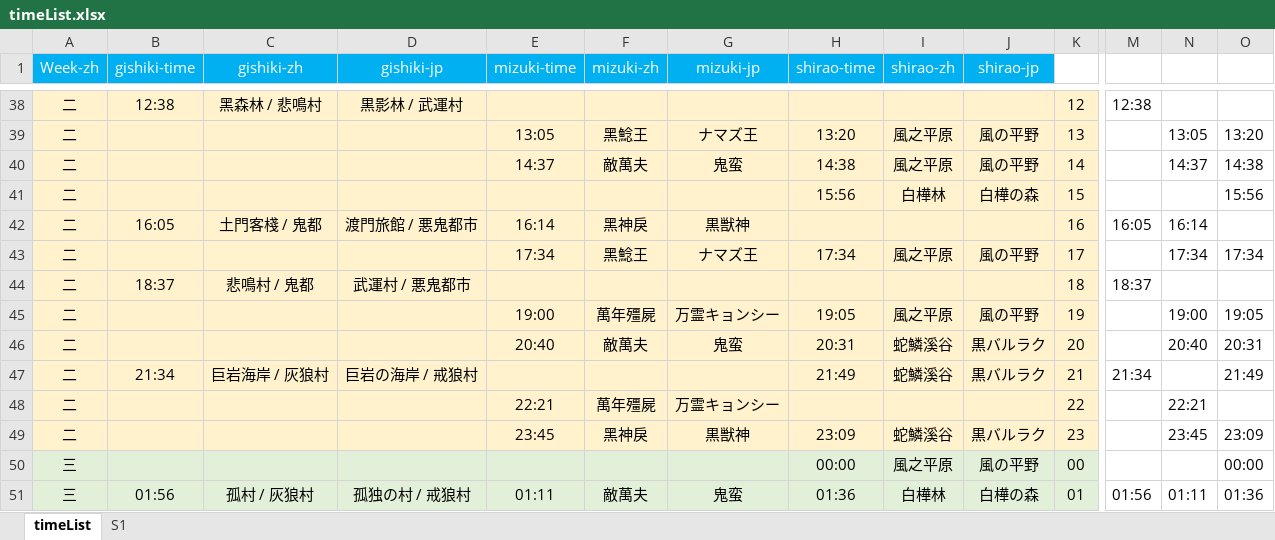
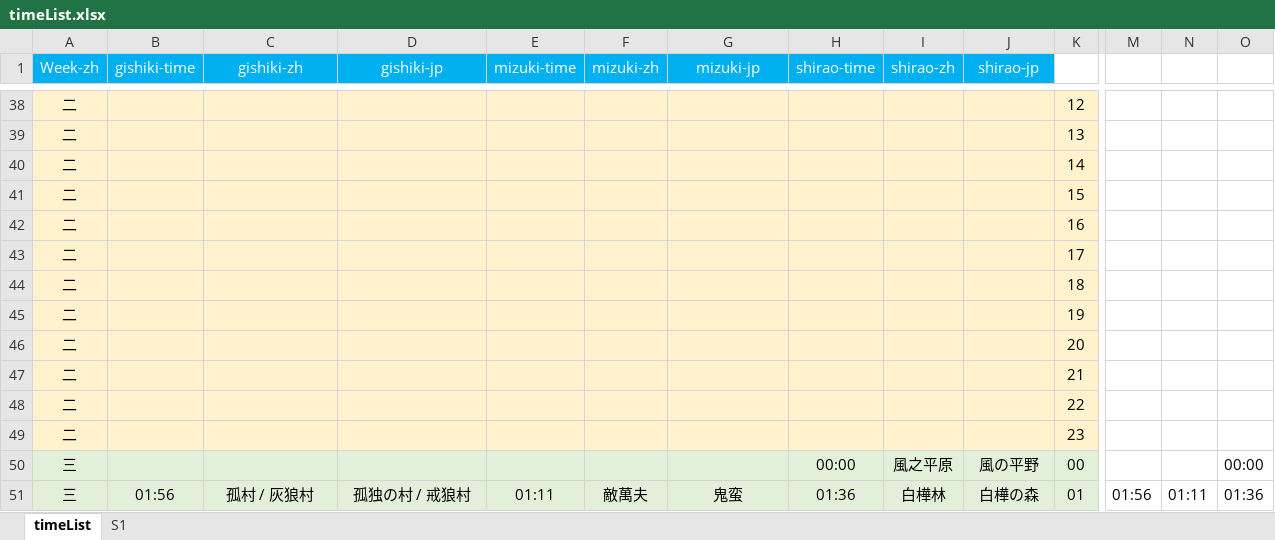
Before and after one commit to Mutsuki812/BnSNEOtimeList, an Excel workbook: files/timeList.xlsx, sheet timeList, drawn as a sheet; only a part is shown, gaps mark what is left out; values as stored, in another font and other column widths than the file's, no borders; conditional formats not drawn; removed rows and columns are numbered as before the commit, all else as after; rows hold the shown columns only; the diff covers the shown part only; the diff names each change by its address in the sheet, - before the commit and + after, or states it on an @@ line.

Commit message:
update MaintenanceTime

```diff
--- a/files/timeList.xlsx (sheet timeList)
+++ b/files/timeList.xlsx (sheet timeList)
-B38 (gishiki-time): 12:38
+B38 (gishiki-time): (empty)
-C38 (gishiki-zh): 黑森林 / 悲鳴村
+C38 (gishiki-zh): (empty)
-D38 (gishiki-jp): 黒影林 / 武運村
+D38 (gishiki-jp): (empty)
-M38: 12:38
+M38: (empty)
-row 39: 二 |  |  |  | 13:05 | 黑鯰王 | ナマズ王 | 13:20 | 風之平原 | 風の平野 | 13 |  | 13:05 | 13:20
-row 40: 二 |  |  |  | 14:37 | 敵萬夫 | 鬼蛮 | 14:38 | 風之平原 | 風の平野 | 14 |  | 14:37 | 14:38
+row 39: 二 |  |  |  |  |  |  |  |  |  | 13
+row 40: 二 |  |  |  |  |  |  |  |  |  | 14
-H41 (shirao-time): 15:56
+H41 (shirao-time): (empty)
-I41 (shirao-zh): 白樺林
+I41 (shirao-zh): (empty)
-J41 (shirao-jp): 白樺の森
+J41 (shirao-jp): (empty)
-O41: 15:56
+O41: (empty)
-row 42: 二 | 16:05 | 土門客棧 / 鬼都 | 渡門旅館 / 悪鬼都市 | 16:14 | 黑神戾 | 黒獣神 |  |  |  | 16 | 16:05 | 16:14
-row 43: 二 |  |  |  | 17:34 | 黑鯰王 | ナマズ王 | 17:34 | 風之平原 | 風の平野 | 17 |  | 17:34 | 17:34
+row 42: 二 |  |  |  |  |  |  |  |  |  | 16
+row 43: 二 |  |  |  |  |  |  |  |  |  | 17
-B44 (gishiki-time): 18:37
+B44 (gishiki-time): (empty)
-C44 (gishiki-zh): 悲鳴村 / 鬼都
+C44 (gishiki-zh): (empty)
-D44 (gishiki-jp): 武運村 / 悪鬼都市
+D44 (gishiki-jp): (empty)
-M44: 18:37
+M44: (empty)
-row 45: 二 |  |  |  | 19:00 | 萬年殭屍 | 万霊キョンシー | 19:05 | 風之平原 | 風の平野 | 19 |  | 19:00 | 19:05
-row 46: 二 |  |  |  | 20:40 | 敵萬夫 | 鬼蛮 | 20:31 | 蛇鱗溪谷 | 黒バルラク | 20 |  | 20:40 | 20:31
-row 47: 二 | 21:34 | 巨岩海岸 / 灰狼村 | 巨岩の海岸 / 戒狼村 |  |  |  | 21:49 | 蛇鱗溪谷 | 黒バルラク | 21 | 21:34 |  | 21:49
+row 45: 二 |  |  |  |  |  |  |  |  |  | 19
+row 46: 二 |  |  |  |  |  |  |  |  |  | 20
+row 47: 二 |  |  |  |  |  |  |  |  |  | 21
-E48 (mizuki-time): 22:21
+E48 (mizuki-time): (empty)
-F48 (mizuki-zh): 萬年殭屍
+F48 (mizuki-zh): (empty)
-G48 (mizuki-jp): 万霊キョンシー
+G48 (mizuki-jp): (empty)
-N48: 22:21
+N48: (empty)
-row 49: 二 |  |  |  | 23:45 | 黑神戾 | 黒獣神 | 23:09 | 蛇鱗溪谷 | 黒バルラク | 23 |  | 23:45 | 23:09
+row 49: 二 |  |  |  |  |  |  |  |  |  | 23
```
Also changed, not shown: 24 added rows, 24 removed rows and 44 edited cells elsewhere in this sheet.
